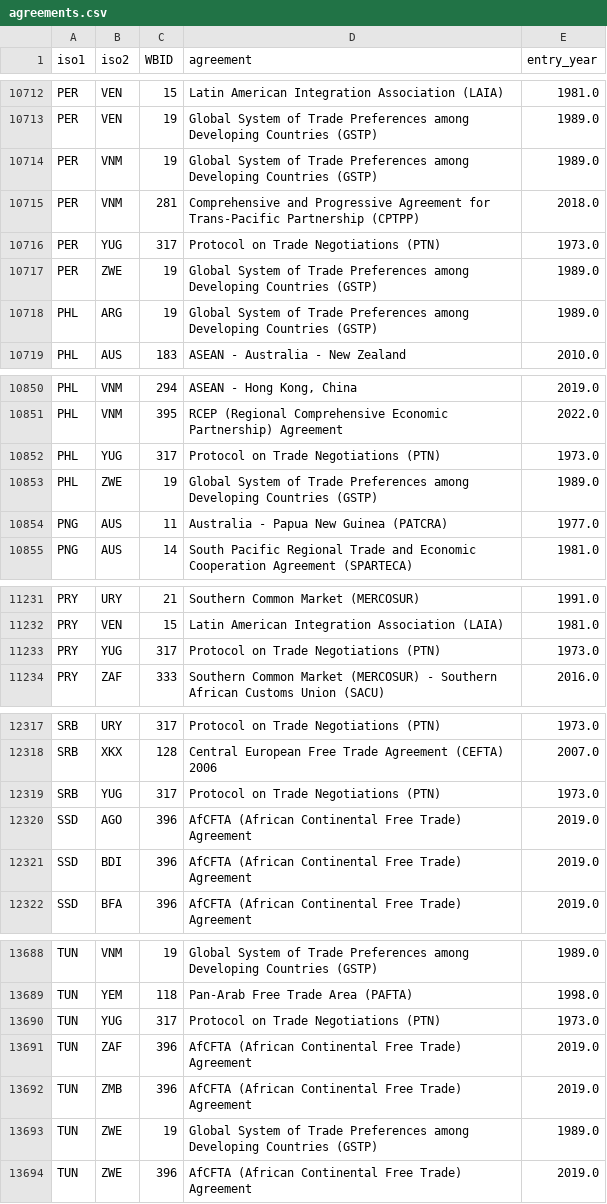
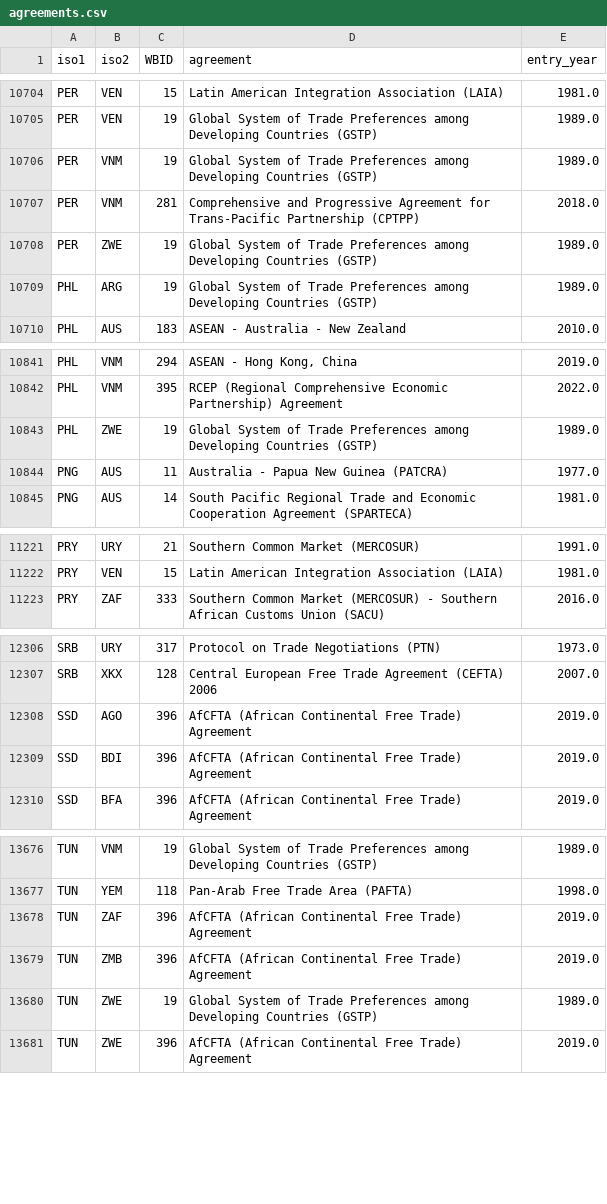
Before and after one commit to LawrenceKay/trade-implementation-effects-app, a CSV file: data/processed/agreements.csv, drawn as a sheet; only a part is shown, gaps mark what is left out; the diff covers the shown part only; the diff names each change by its address in the sheet, - before the commit and + after, or states it on an @@ line.

```diff
--- a/data/processed/agreements.csv
+++ b/data/processed/agreements.csv
-row 10716: PER | YUG | 317 | Protocol on Trade Negotiations (PTN) | 1973.0
-row 10852: PHL | YUG | 317 | Protocol on Trade Negotiations (PTN) | 1973.0
-row 11233: PRY | YUG | 317 | Protocol on Trade Negotiations (PTN) | 1973.0
-row 12319: SRB | YUG | 317 | Protocol on Trade Negotiations (PTN) | 1973.0
-row 13690: TUN | YUG | 317 | Protocol on Trade Negotiations (PTN) | 1973.0
```
Also changed, not shown: 25 removed rows elsewhere in this file, data/processed/centrality_scores.csv, data/processed/fta_network_edges.csv, 2 other files.
